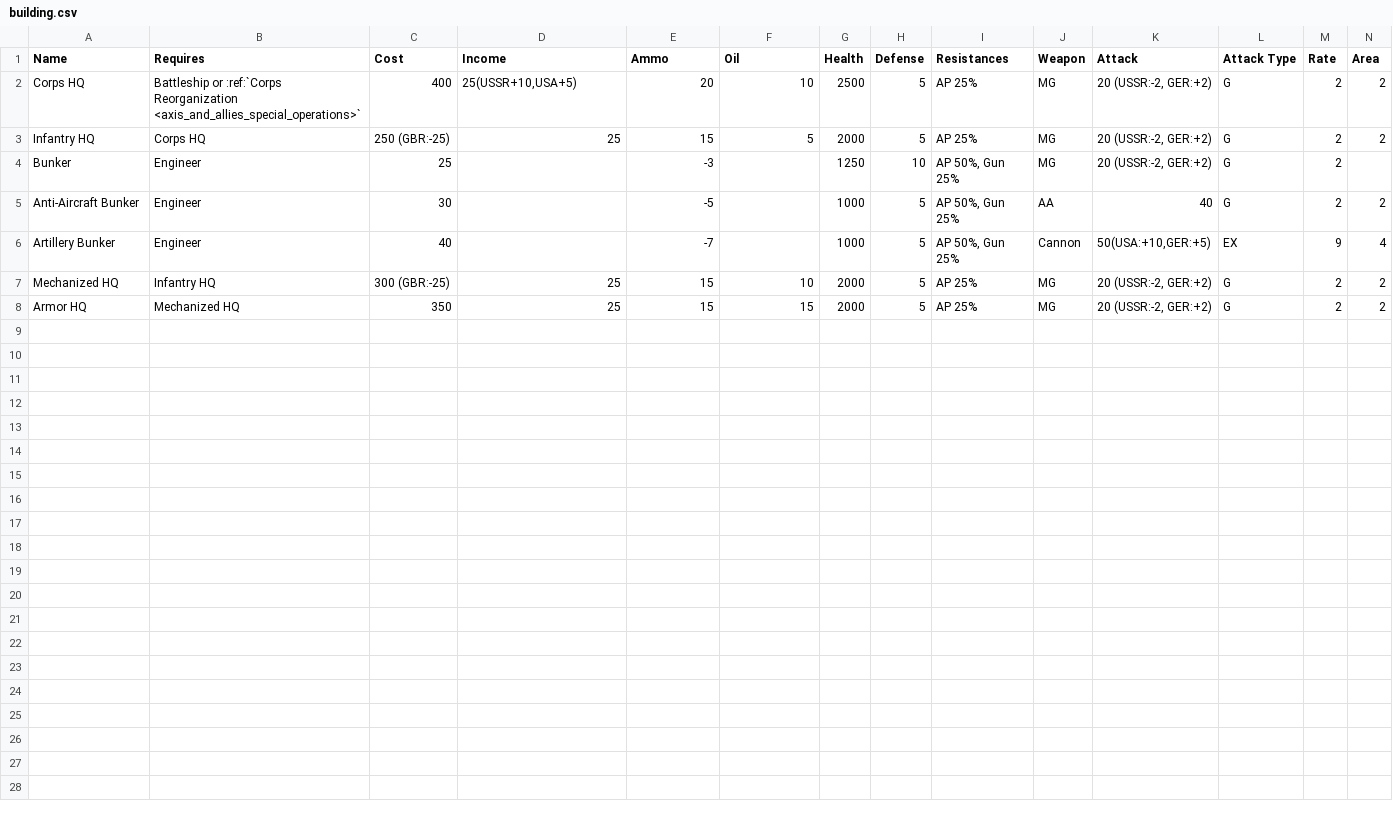
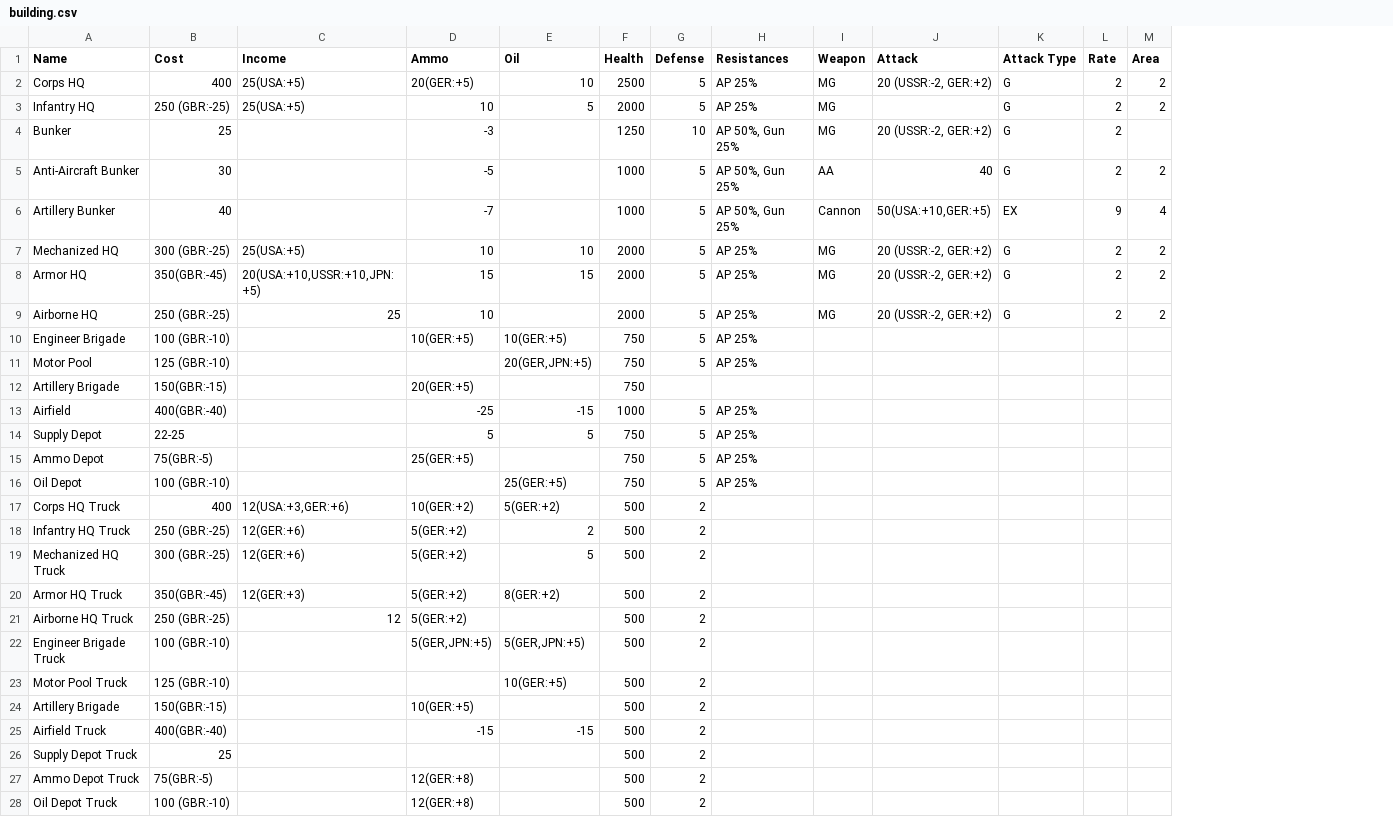
Before and after one commit to jiangsheng/jiangsheng.github.io, a CSV file: docs/games/axis_and_allies/buildings/building.csv, drawn as a sheet; only a part is shown; removed rows and columns are numbered as before the commit, all else as after; rows hold the shown columns only; the diff names each change by its address in the sheet, - before the commit and + after, or states it on an @@ line.

```diff
--- a/docs/games/axis_and_allies/buildings/building.csv
+++ b/docs/games/axis_and_allies/buildings/building.csv
-column B (Requires), rows 2-8: Battleship or :ref:`Corps Reorganization <axis_and_allies_special_operations>` | Corps HQ | Engineer | Engineer | Engineer | Infantry HQ | Mechanized HQ
-C2 (Income): 25(USSR+10,USA+5)
+C2 (Income): 25(USA:+5)
-D2 (Ammo): 20
+D2 (Ammo): 20(GER:+5)
-C3 (Income): 25
+C3 (Income): 25(USA:+5)
-D3 (Ammo): 15
+D3 (Ammo): 10
-J3 (Attack): 20 (USSR:-2, GER:+2)
+J3 (Attack): (empty)
-C7 (Income): 25
+C7 (Income): 25(USA:+5)
-D7 (Ammo): 15
+D7 (Ammo): 10
-B8 (Cost): 350
+B8 (Cost): 350(GBR:-45)
-C8 (Income): 25
+C8 (Income): 20(USA:+10,USSR:+10,JPN:+5)
+row 9: Airborne HQ | 250 (GBR:-25) | 25 | 10 |  | 2000 | 5 | AP 25% | MG | 20 (USSR:-2, GER:+2) | G | 2 | 2
+row 10: Engineer Brigade | 100 (GBR:-10) |  | 10(GER:+5) | 10(GER:+5) | 750 | 5 | AP 25%
+row 11: Motor Pool | 125 (GBR:-10) |  |  | 20(GER,JPN:+5) | 750 | 5 | AP 25%
+row 12: Artillery Brigade | 150(GBR:-15) |  | 20(GER:+5) |  | 750
+row 13: Airfield | 400(GBR:-40) |  | -25 | -15 | 1000 | 5 | AP 25%
+row 14: Supply Depot | 22-25 |  | 5 | 5 | 750 | 5 | AP 25%
+row 15: Ammo Depot | 75(GBR:-5) |  | 25(GER:+5) |  | 750 | 5 | AP 25%
+row 16: Oil Depot | 100 (GBR:-10) |  |  | 25(GER:+5) | 750 | 5 | AP 25%
+row 17: Corps HQ Truck | 400 | 12(USA:+3,GER:+6) | 10(GER:+2) | 5(GER:+2) | 500 | 2
+row 18: Infantry HQ Truck | 250 (GBR:-25) | 12(GER:+6) | 5(GER:+2) | 2 | 500 | 2
+row 19: Mechanized HQ Truck | 300 (GBR:-25) | 12(GER:+6) | 5(GER:+2) | 5 | 500 | 2
+row 20: Armor HQ Truck | 350(GBR:-45) | 12(GER:+3) | 5(GER:+2) | 8(GER:+2) | 500 | 2
+row 21: Airborne HQ Truck | 250 (GBR:-25) | 12 | 5(GER:+2) |  | 500 | 2
+row 22: Engineer Brigade Truck | 100 (GBR:-10) |  | 5(GER,JPN:+5) | 5(GER,JPN:+5) | 500 | 2
+row 23: Motor Pool Truck | 125 (GBR:-10) |  |  | 10(GER:+5) | 500 | 2
+row 24: Artillery Brigade | 150(GBR:-15) |  | 10(GER:+5) |  | 500 | 2
+row 25: Airfield Truck | 400(GBR:-40) |  | -15 | -15 | 500 | 2
+row 26: Supply Depot Truck | 25 |  |  |  | 500 | 2
+row 27: Ammo Depot Truck | 75(GBR:-5) |  | 12(GER:+8) |  | 500 | 2
+row 28: Oil Depot Truck | 100 (GBR:-10) |  | 12(GER:+8) |  | 500 | 2
```
Also changed, not shown: docs/games/axis_and_allies/generals.csv, docs/games/axis_and_allies/regiments/infantry_regiment.csv, 19 other files.
